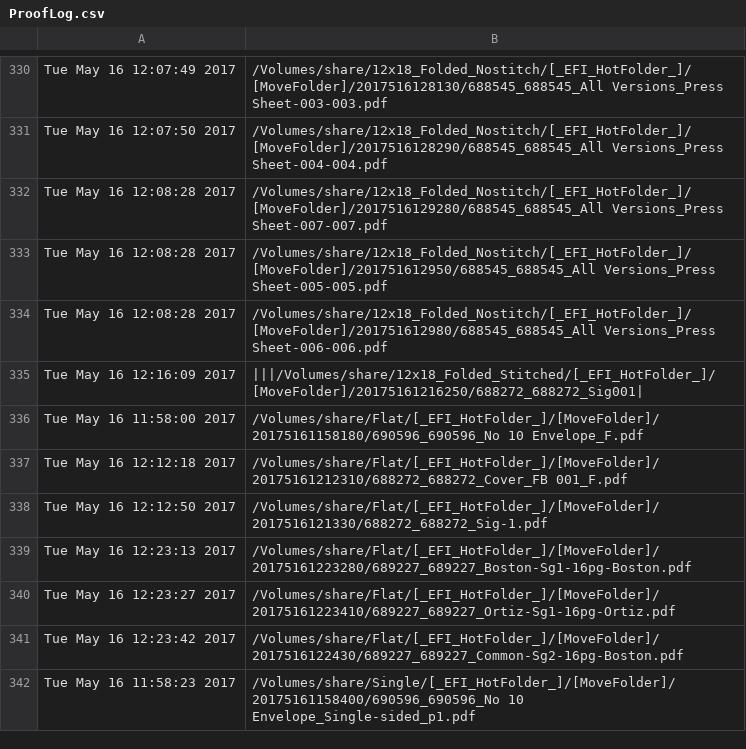
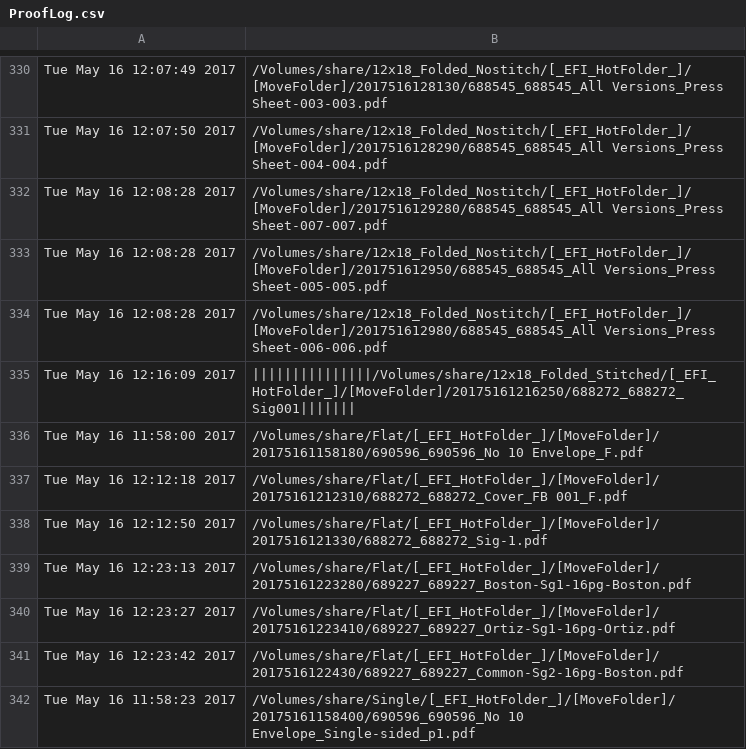
Before and after one commit to McFunston/PythonScheduleTools, a CSV file: ProofLog.csv, drawn as a sheet; only a part is shown, gaps mark what is left out; the diff covers the shown part only.

```diff
--- a/ProofLog.csv
+++ b/ProofLog.csv
@@ -334,3 +334,3 @@ Tue May 16 12:08:28 2017,/Volumes/share/12x18_Folded_Nostitch/[_EFI_HotFolder_]/
 Tue May 16 12:08:28 2017,/Volumes/share/12x18_Folded_Nostitch/[_EFI_HotFolder_]/[MoveFolder]/201751612980/688545_688545_All Versions_Press Sheet-006-006.pdf
-Tue May 16 12:16:09 2017,|||/Volumes/share/12x18_Folded_Stitched/[_EFI_HotFolder_]/[MoveFolder]/20175161216250/688272_688272_Sig001|
+Tue May 16 12:16:09 2017,|||||||||||||||/Volumes/share/12x18_Folded_Stitched/[_EFI_HotFolder_]/[MoveFolder]/20175161216250/688272_688272_Sig001|||||||
 Tue May 16 11:58:00 2017,/Volumes/share/Flat/[_EFI_HotFolder_]/[MoveFolder]/20175161158180/690596_690596_No 10 Envelope_F.pdf
```
Also changed, not shown: 27 added rows elsewhere in this file, 4 other files.
